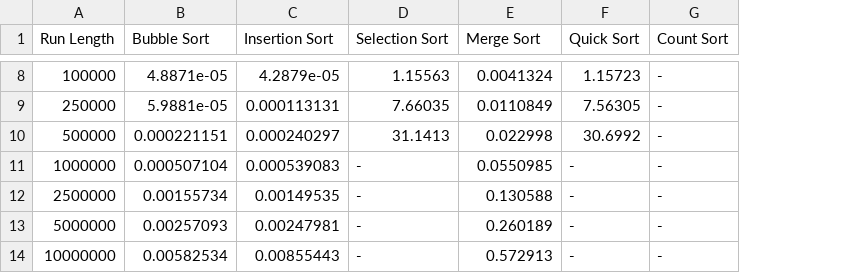
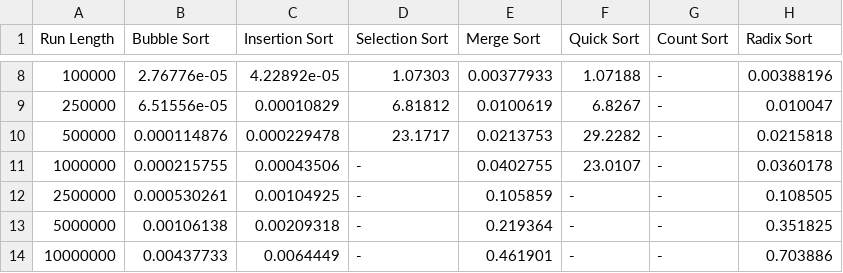
Before and after one commit to PadureanTudor/SA-algsortare, a CSV file: date/date_sortat.csv, drawn as a sheet; only a part is shown, gaps mark what is left out; the diff covers the shown part only; the diff names each change by its address in the sheet, - before the commit and + after, or states it on an @@ line.

Commit message:
Adaugare radix sort

```diff
--- a/date/date_sortat.csv
+++ b/date/date_sortat.csv
+column H (Radix Sort), rows 8-14: 0.00388196 | 0.010047 | 0.0215818 | 0.0360178 | 0.108505 | 0.351825 | 0.703886
-B8 (Bubble Sort): 4.8871e-05
+B8 (Bubble Sort): 2.76776e-05
-C8 (Insertion Sort): 4.2879e-05
+C8 (Insertion Sort): 4.22892e-05
-D8 (Selection Sort): 1.15563
+D8 (Selection Sort): 1.07303
-E8 (Merge Sort): 0.0041324
+E8 (Merge Sort): 0.00377933
-F8 (Quick Sort): 1.15723
+F8 (Quick Sort): 1.07188
-B9 (Bubble Sort): 5.9881e-05
+B9 (Bubble Sort): 6.51556e-05
-C9 (Insertion Sort): 0.000113131
+C9 (Insertion Sort): 0.00010829
-D9 (Selection Sort): 7.66035
+D9 (Selection Sort): 6.81812
-E9 (Merge Sort): 0.0110849
+E9 (Merge Sort): 0.0100619
-F9 (Quick Sort): 7.56305
+F9 (Quick Sort): 6.8267
-B10 (Bubble Sort): 0.000221151
+B10 (Bubble Sort): 0.000114876
-C10 (Insertion Sort): 0.000240297
+C10 (Insertion Sort): 0.000229478
-D10 (Selection Sort): 31.1413
+D10 (Selection Sort): 23.1717
-E10 (Merge Sort): 0.022998
+E10 (Merge Sort): 0.0213753
-F10 (Quick Sort): 30.6992
+F10 (Quick Sort): 29.2282
-B11 (Bubble Sort): 0.000507104
+B11 (Bubble Sort): 0.000215755
-C11 (Insertion Sort): 0.000539083
+C11 (Insertion Sort): 0.00043506
-E11 (Merge Sort): 0.0550985
+E11 (Merge Sort): 0.0402755
-F11 (Quick Sort): -
+F11 (Quick Sort): 23.0107
-B12 (Bubble Sort): 0.00155734
+B12 (Bubble Sort): 0.000530261
-C12 (Insertion Sort): 0.00149535
+C12 (Insertion Sort): 0.00104925
-E12 (Merge Sort): 0.130588
+E12 (Merge Sort): 0.105859
-B13 (Bubble Sort): 0.00257093
+B13 (Bubble Sort): 0.00106138
-C13 (Insertion Sort): 0.00247981
+C13 (Insertion Sort): 0.00209318
-E13 (Merge Sort): 0.260189
+E13 (Merge Sort): 0.219364
-B14 (Bubble Sort): 0.00582534
+B14 (Bubble Sort): 0.00437733
-C14 (Insertion Sort): 0.00855443
+C14 (Insertion Sort): 0.0064449
-E14 (Merge Sort): 0.572913
+E14 (Merge Sort): 0.461901
```
Also changed, not shown: 30 edited cells elsewhere in this file, date/date_aproape_sortat.csv, date/date_invers_sortat.csv, 6 other files.
